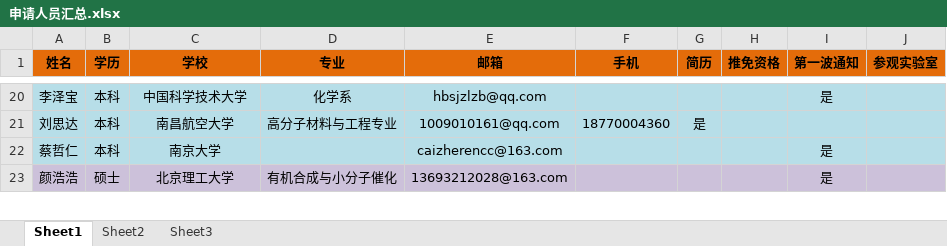
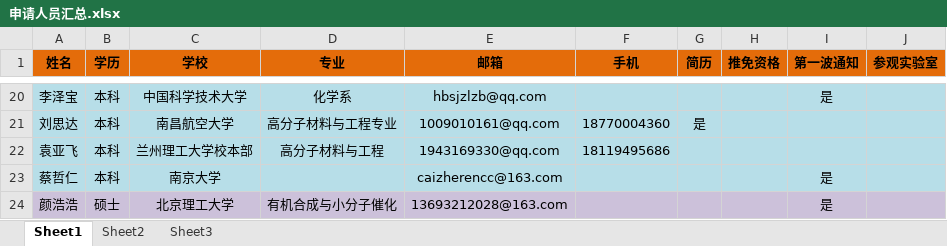
Before and after one commit to GJpku/cross, an Excel workbook: 504文档/招生/申请人员汇总.xlsx, sheet Sheet1, drawn as a sheet; only a part is shown, gaps mark what is left out; values as stored, in another font and other column widths than the file's, no borders; the diff names each change by its address in the sheet, - before the commit and + after, or states it on an @@ line.

Commit message:
添加人员

```diff
--- a/504文档/招生/申请人员汇总.xlsx (sheet Sheet1)
+++ b/504文档/招生/申请人员汇总.xlsx (sheet Sheet1)
+row 22: 袁亚飞 | 本科 | 兰州理工大学校本部 | 高分子材料与工程 | 1943169330@qq.com | 18119495686
```
